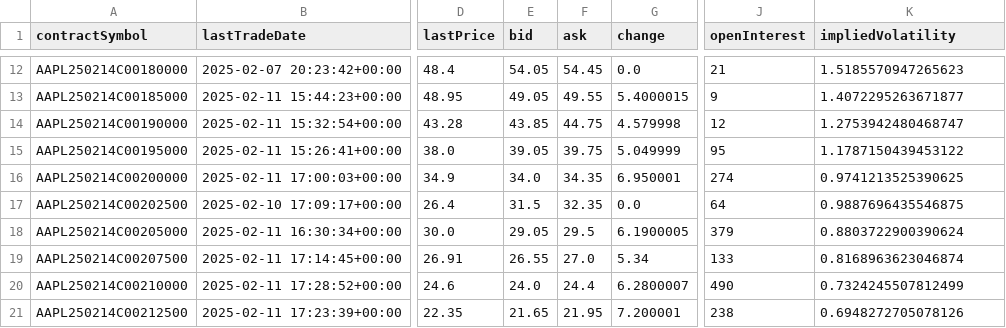
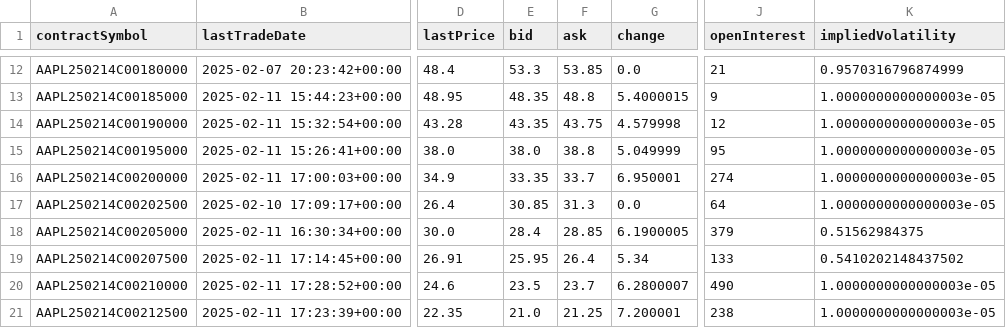
Before and after one commit to polyhedron-gdl/ml-for-finance-intro, a CSV file: 2025/01-notebooks/calls_data.csv, drawn as a sheet; only a part is shown, gaps mark what is left out; the diff covers the shown part only; the diff names each change by its address in the sheet, - before the commit and + after, or states it on an @@ line.

```diff
--- a/2025/01-notebooks/calls_data.csv
+++ b/2025/01-notebooks/calls_data.csv
-E12 (bid): 54.05
+E12 (bid): 53.3
-F12 (ask): 54.45
+F12 (ask): 53.85
-K12 (impliedVolatility): 1.5185570947265623
+K12 (impliedVolatility): 0.9570316796874999
-E13 (bid): 49.05
+E13 (bid): 48.35
-F13 (ask): 49.55
+F13 (ask): 48.8
-K13 (impliedVolatility): 1.4072295263671877
+K13 (impliedVolatility): 1.0000000000000003e-05
-E14 (bid): 43.85
+E14 (bid): 43.35
-F14 (ask): 44.75
+F14 (ask): 43.75
-K14 (impliedVolatility): 1.2753942480468747
+K14 (impliedVolatility): 1.0000000000000003e-05
-E15 (bid): 39.05
+E15 (bid): 38.0
-F15 (ask): 39.75
+F15 (ask): 38.8
-K15 (impliedVolatility): 1.1787150439453122
+K15 (impliedVolatility): 1.0000000000000003e-05
-E16 (bid): 34.0
+E16 (bid): 33.35
-F16 (ask): 34.35
+F16 (ask): 33.7
-K16 (impliedVolatility): 0.9741213525390625
+K16 (impliedVolatility): 1.0000000000000003e-05
-E17 (bid): 31.5
+E17 (bid): 30.85
-F17 (ask): 32.35
+F17 (ask): 31.3
-K17 (impliedVolatility): 0.9887696435546875
+K17 (impliedVolatility): 1.0000000000000003e-05
-E18 (bid): 29.05
+E18 (bid): 28.4
-F18 (ask): 29.5
+F18 (ask): 28.85
-K18 (impliedVolatility): 0.8803722900390624
+K18 (impliedVolatility): 0.51562984375
-E19 (bid): 26.55
+E19 (bid): 25.95
-F19 (ask): 27.0
+F19 (ask): 26.4
-K19 (impliedVolatility): 0.8168963623046874
+K19 (impliedVolatility): 0.5410202148437502
-E20 (bid): 24.0
+E20 (bid): 23.5
-F20 (ask): 24.4
+F20 (ask): 23.7
-K20 (impliedVolatility): 0.7324245507812499
+K20 (impliedVolatility): 1.0000000000000003e-05
-E21 (bid): 21.65
+E21 (bid): 21.0
-F21 (ask): 21.95
+F21 (ask): 21.25
-K21 (impliedVolatility): 0.6948272705078126
+K21 (impliedVolatility): 1.0000000000000003e-05
```
Also changed, not shown: 164 edited cells elsewhere in this file, 2025/01-notebooks/all_calls_data.csv, 2025/01-notebooks/all_puts_data.csv, 2 other files.
